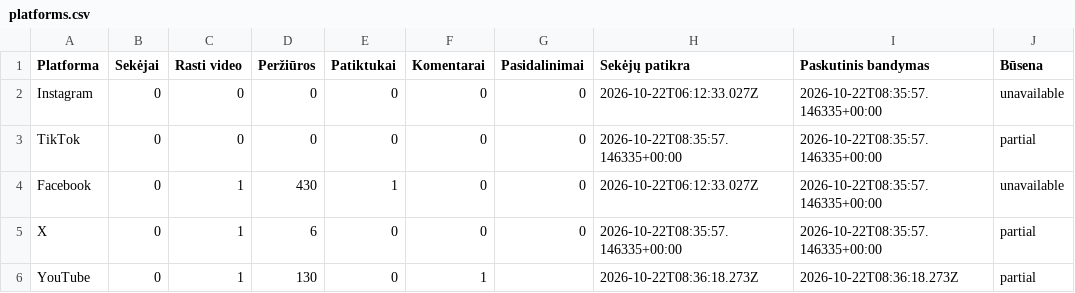
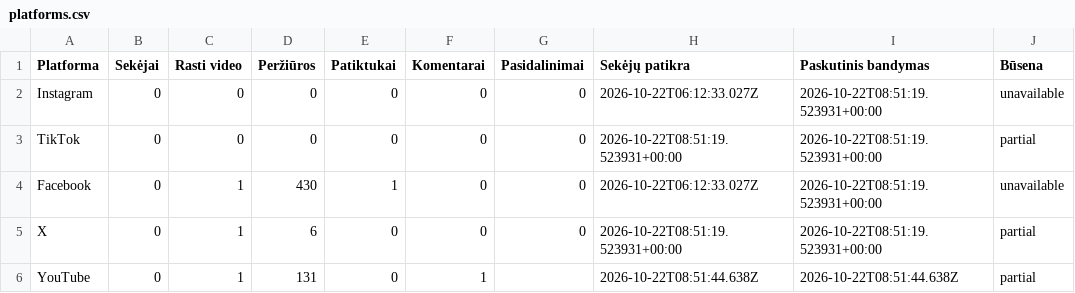
Before and after one commit to Jautis5/cooked-dev-stats, a CSV file: data/indian-builds/platforms.csv, drawn as a sheet.

```diff
--- a/data/indian-builds/platforms.csv
+++ b/data/indian-builds/platforms.csv
@@ -1,6 +1,6 @@
 Platforma,Sekėjai,Rasti video,Peržiūros,Patiktukai,Komentarai,Pasidalinimai,Sekėjų patikra,Paskutinis bandymas,Būsena
-Instagram,0,0,0,0,0,0,2026-10-22T06:12:33.027Z,2026-10-22T08:35:57.146335+00:00,unavailable
-TikTok,0,0,0,0,0,0,2026-10-22T08:35:57.146335+00:00,2026-10-22T08:35:57.146335+00:00,partial
-Facebook,0,1,430,1,0,0,2026-10-22T06:12:33.027Z,2026-10-22T08:35:57.146335+00:00,unavailable
-X,0,1,6,0,0,0,2026-10-22T08:35:57.146335+00:00,2026-10-22T08:35:57.146335+00:00,partial
-YouTube,0,1,130,0,1,,2026-10-22T08:36:18.273Z,2026-10-22T08:36:18.273Z,partial
+Instagram,0,0,0,0,0,0,2026-10-22T06:12:33.027Z,2026-10-22T08:51:19.523931+00:00,unavailable
+TikTok,0,0,0,0,0,0,2026-10-22T08:51:19.523931+00:00,2026-10-22T08:51:19.523931+00:00,partial
+Facebook,0,1,430,1,0,0,2026-10-22T06:12:33.027Z,2026-10-22T08:51:19.523931+00:00,unavailable
+X,0,1,6,0,0,0,2026-10-22T08:51:19.523931+00:00,2026-10-22T08:51:19.523931+00:00,partial
+YouTube,0,1,131,0,1,,2026-10-22T08:51:44.638Z,2026-10-22T08:51:44.638Z,partial
```
Also changed, not shown: data/dont-get-traced/platforms.csv, data/dont-get-traced/posts.csv, 10 other files.
